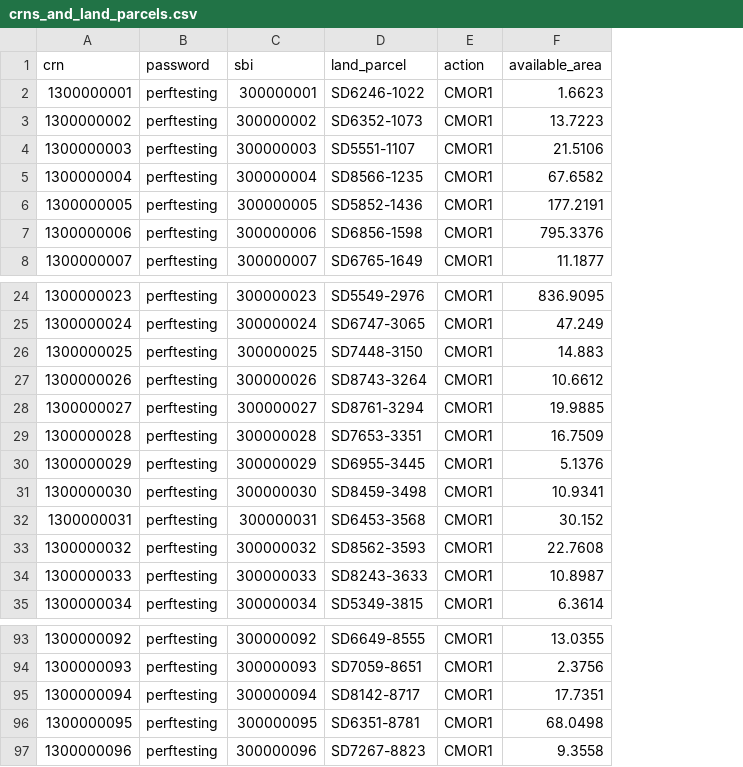
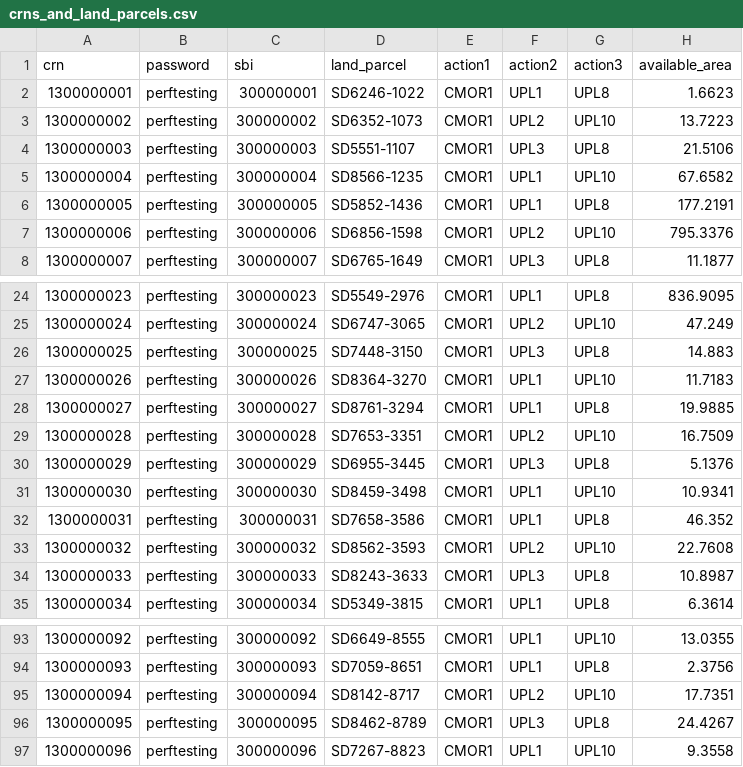
Before and after one commit to DEFRA/land-grants-performance-tests, a CSV file: data/crns_and_land_parcels.csv, drawn as a sheet; only a part is shown, gaps mark what is left out; addresses are those after the commit; the diff names each change by its address in the sheet, - before the commit and + after, or states it on an @@ line.

Commit message:
add multiple actions for a land parcel

```diff
--- a/data/crns_and_land_parcels.csv
+++ b/data/crns_and_land_parcels.csv
+column F (action2), rows 2-8: UPL1 | UPL2 | UPL3 | UPL1 | UPL1 | UPL2 | UPL3; rows 24-35: UPL1 | UPL2 | UPL3 | UPL1 | UPL1 | UPL2 | UPL3 | UPL1 | UPL1 | UPL2 | UPL3 | UPL1; rows 93-97: UPL1 | UPL1 | UPL2 | UPL3 | UPL1
+column G (action3), rows 2-8: UPL8 | UPL10 | UPL8 | UPL10 | UPL8 | UPL10 | UPL8; rows 24-35: UPL8 | UPL10 | UPL8 | UPL10 | UPL8 | UPL10 | UPL8 | UPL10 | UPL8 | UPL10 | UPL8 | UPL8; rows 93-97: UPL10 | UPL8 | UPL10 | UPL8 | UPL10
-E1: action
+E1: action1
-D27 (land_parcel): SD8743-3264
+D27 (land_parcel): SD8364-3270
-H27 (available_area): 10.6612
+H27 (available_area): 11.7183
-D32 (land_parcel): SD6453-3568
+D32 (land_parcel): SD7658-3586
-H32 (available_area): 30.152
+H32 (available_area): 46.352
-D96 (land_parcel): SD6351-8781
+D96 (land_parcel): SD8462-8789
-H96 (available_area): 68.0498
+H96 (available_area): 24.4267
```
